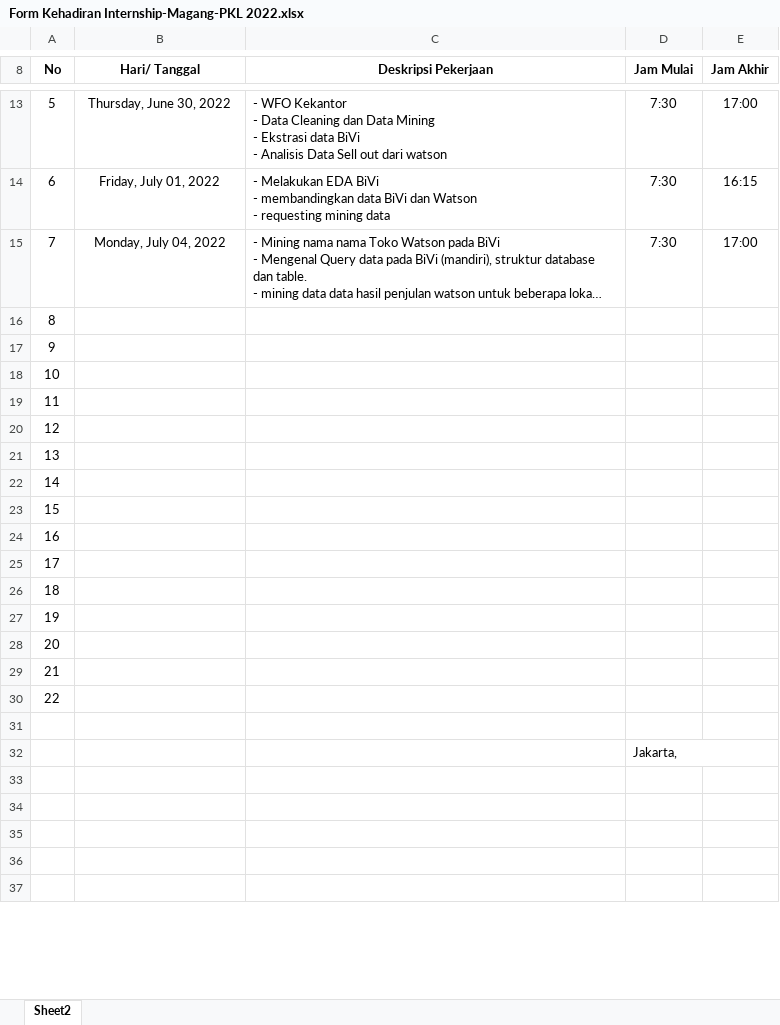
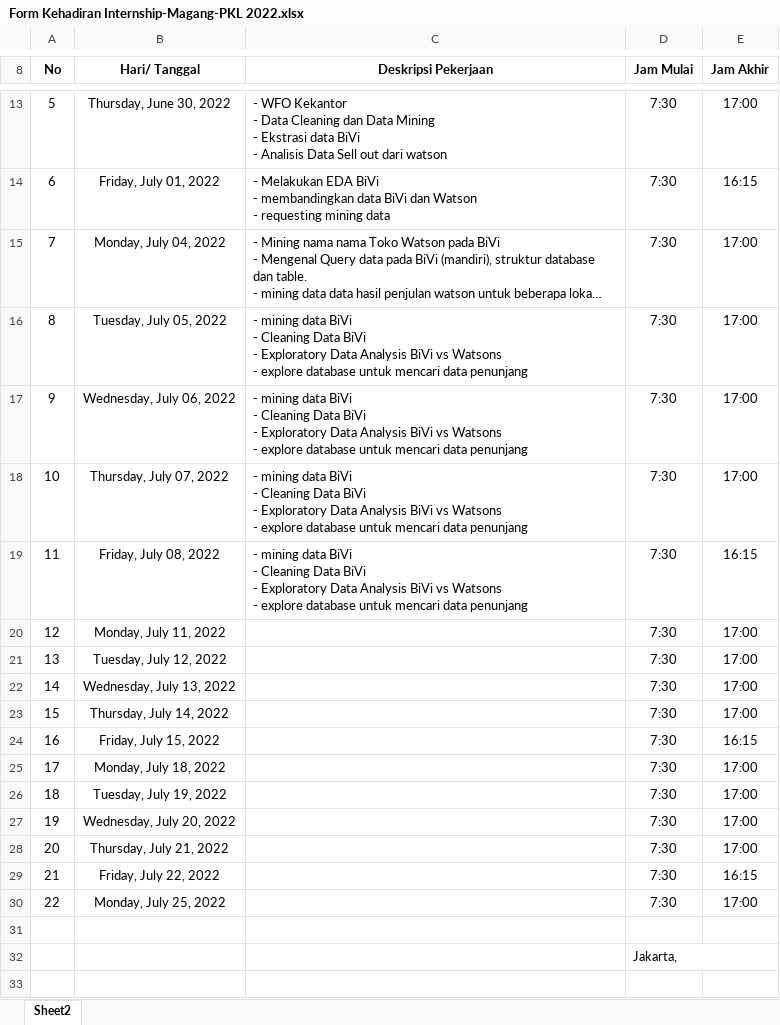
Before and after one commit to taruna0510/Magang, an Excel workbook: Form Kehadiran Internship-Magang-PKL 2022.xlsx, sheet Sheet2, drawn as a sheet; only a part is shown, gaps mark what is left out; the shorter side is filled out with more unchanged rows; long unchanged cells end in …; values as stored, in another font and other column widths than the file's, no borders; charts and pictures not drawn; ↵ is a line break in a cell; the diff names each change by its address in the sheet, - before the commit and + after, or states it on an @@ line.

```diff
--- a/Form Kehadiran Internship-Magang-PKL 2022.xlsx (sheet Sheet2)
+++ b/Form Kehadiran Internship-Magang-PKL 2022.xlsx (sheet Sheet2)
-B16 (Hari/ Tanggal): (empty)
+B16 (Hari/ Tanggal): Tuesday, July 05, 2022
-C16:C19 (Deskripsi Pekerjaan): (empty)
+C16:C19 (Deskripsi Pekerjaan): - mining data BiVi ↵ - Cleaning Data BiVi ↵ - Exploratory Data Analysis BiVi vs Watsons ↵ - explore database untuk mencari data penunjang
-D16:D30 (Jam Mulai): (empty)
+D16:D30 (Jam Mulai): 7:30
-E16:E18 (Jam Akhir): (empty)
+E16:E18 (Jam Akhir): 17:00
-B17 (Hari/ Tanggal): (empty)
+B17 (Hari/ Tanggal): Wednesday, July 06, 2022
-B18 (Hari/ Tanggal): (empty)
+B18 (Hari/ Tanggal): Thursday, July 07, 2022
-B19 (Hari/ Tanggal): (empty)
+B19 (Hari/ Tanggal): Friday, July 08, 2022
-E19 (Jam Akhir): (empty)
+E19 (Jam Akhir): 16:15
-B20 (Hari/ Tanggal): (empty)
+B20 (Hari/ Tanggal): Monday, July 11, 2022
-E20:E23 (Jam Akhir): (empty)
+E20:E23 (Jam Akhir): 17:00
-B21 (Hari/ Tanggal): (empty)
+B21 (Hari/ Tanggal): Tuesday, July 12, 2022
-B22 (Hari/ Tanggal): (empty)
+B22 (Hari/ Tanggal): Wednesday, July 13, 2022
-B23 (Hari/ Tanggal): (empty)
+B23 (Hari/ Tanggal): Thursday, July 14, 2022
-B24 (Hari/ Tanggal): (empty)
+B24 (Hari/ Tanggal): Friday, July 15, 2022
-E24 (Jam Akhir): (empty)
+E24 (Jam Akhir): 16:15
-B25 (Hari/ Tanggal): (empty)
+B25 (Hari/ Tanggal): Monday, July 18, 2022
-E25:E28 (Jam Akhir): (empty)
+E25:E28 (Jam Akhir): 17:00
-B26 (Hari/ Tanggal): (empty)
+B26 (Hari/ Tanggal): Tuesday, July 19, 2022
-B27 (Hari/ Tanggal): (empty)
+B27 (Hari/ Tanggal): Wednesday, July 20, 2022
-B28 (Hari/ Tanggal): (empty)
+B28 (Hari/ Tanggal): Thursday, July 21, 2022
-B29 (Hari/ Tanggal): (empty)
+B29 (Hari/ Tanggal): Friday, July 22, 2022
-E29 (Jam Akhir): (empty)
+E29 (Jam Akhir): 16:15
-B30 (Hari/ Tanggal): (empty)
+B30 (Hari/ Tanggal): Monday, July 25, 2022
-E30 (Jam Akhir): (empty)
+E30 (Jam Akhir): 17:00
```
Also changed, not shown: 13 other files.
